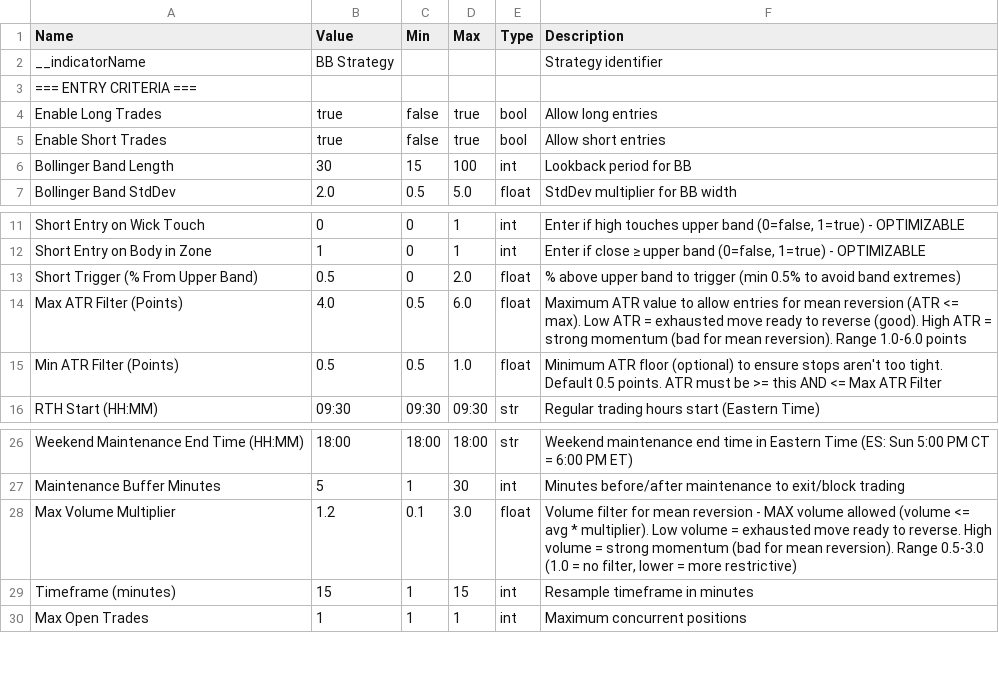
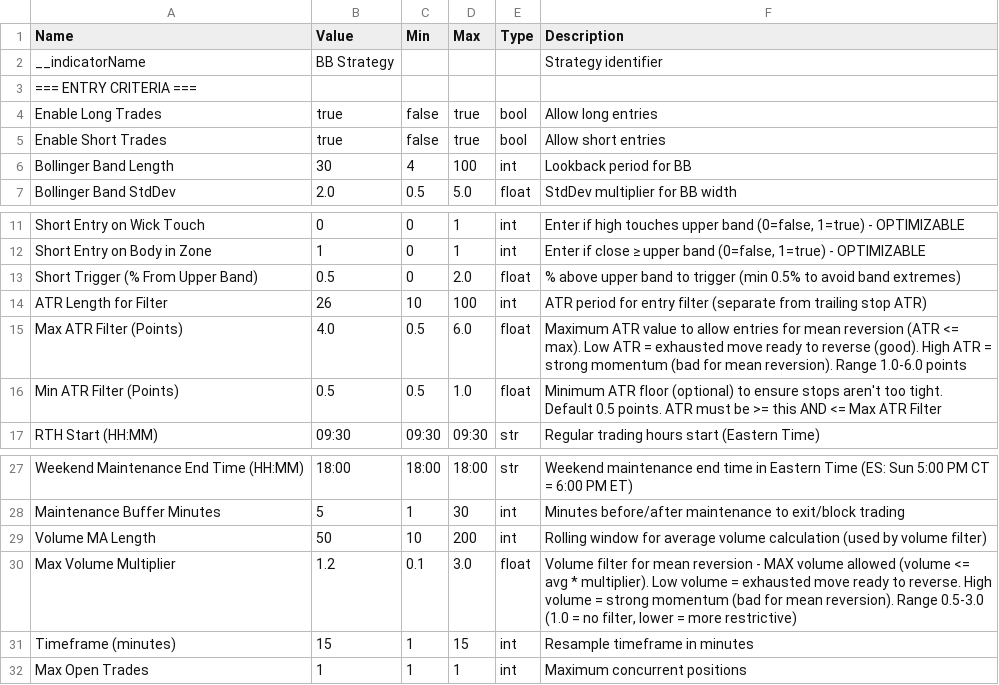
Before and after one commit to deckerson-314/es-trading-system, a CSV file: Bollinger/parameters/BB_Strategy_Parameters_v1.12.csv, drawn as a sheet; only a part is shown, gaps mark what is left out.

Commit message:
Fix bar aggregation logging, realized PNL tracking, and various improvements
- Fixed 7-minute bar count logging (was showing 24 bars instead of 84)
- Added portfolio update callback to track realized PNL from API
- Fixed dashboard realized PNL to match API data (now uses updatePortfolio callback)
- Improved resampled bar logging timing to prevent incomplete bar counts
- Added debug logging for bar count mismatches
- Updated parameter files with latest optimizations
- Added documentation files explaining GA behavior and dashboard metrics

```diff
--- a/Bollinger/parameters/BB_Strategy_Parameters_v1.12.csv
+++ b/Bollinger/parameters/BB_Strategy_Parameters_v1.12.csv
@@ -5,3 +5,3 @@ Enable Long Trades,true,false,true,bool,Allow long entries
 Enable Short Trades,true,false,true,bool,Allow short entries
-Bollinger Band Length,30,15,100,int,Lookback period for BB
+Bollinger Band Length,30,4,100,int,Lookback period for BB
 Bollinger Band StdDev,2.0,0.5,5.0,float,StdDev multiplier for BB width
@@ -13,2 +13,3 @@ Short Entry on Body in Zone,1,0,1,int,"Enter if close ≥ upper band (0=false, 1
 Short Trigger (% From Upper Band),0.5,0,2.0,float,% above upper band to trigger (min 0.5% to avoid band extremes)
+ATR Length for Filter,26,10,100,int,ATR period for entry filter (separate from trailing stop ATR)
 Max ATR Filter (Points),4.0,0.5,6.0,float,"Maximum ATR value to allow entries for mean reversion (ATR <= max). Low ATR = exhausted move ready to reverse (good). High ATR = strong momentum (bad for mean reversion). Range 1.0-6.0 points"
@@ -27,2 +28,3 @@ Weekend Maintenance End Time (HH:MM),18:00,18:00,18:00,str,"Weekend maintenance
 Maintenance Buffer Minutes,5,1,30,int,Minutes before/after maintenance to exit/block trading
+Volume MA Length,50,10,200,int,Rolling window for average volume calculation (used by volume filter)
 Max Volume Multiplier,1.2,0.1,3.0,float,"Volume filter for mean reversion - MAX volume allowed (volume <= avg * multiplier). Low volume = exhausted move ready to reverse. High volume = strong momentum (bad for mean reversion). Range 0.5-3.0 (1.0 = no filter, lower = more restrictive)"
```
Also changed, not shown: Bollinger/parameters/BB_Strategy_Parameters_optimized.csv, Bollinger/parameters/BB_Strategy_Parameters_optimized_TWS.csv, 30 other files.
